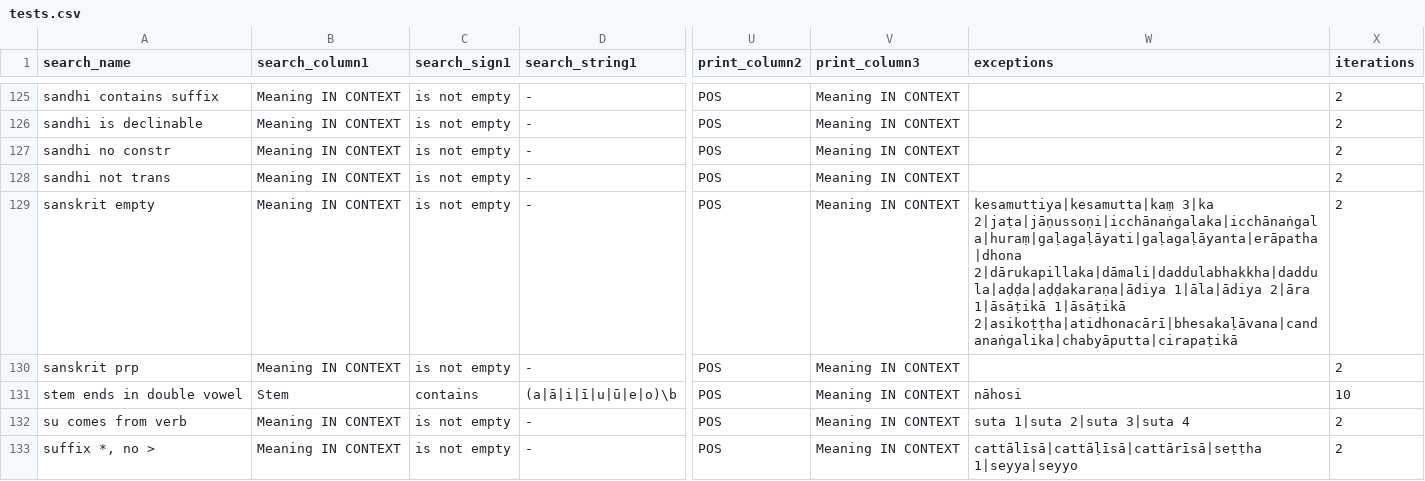
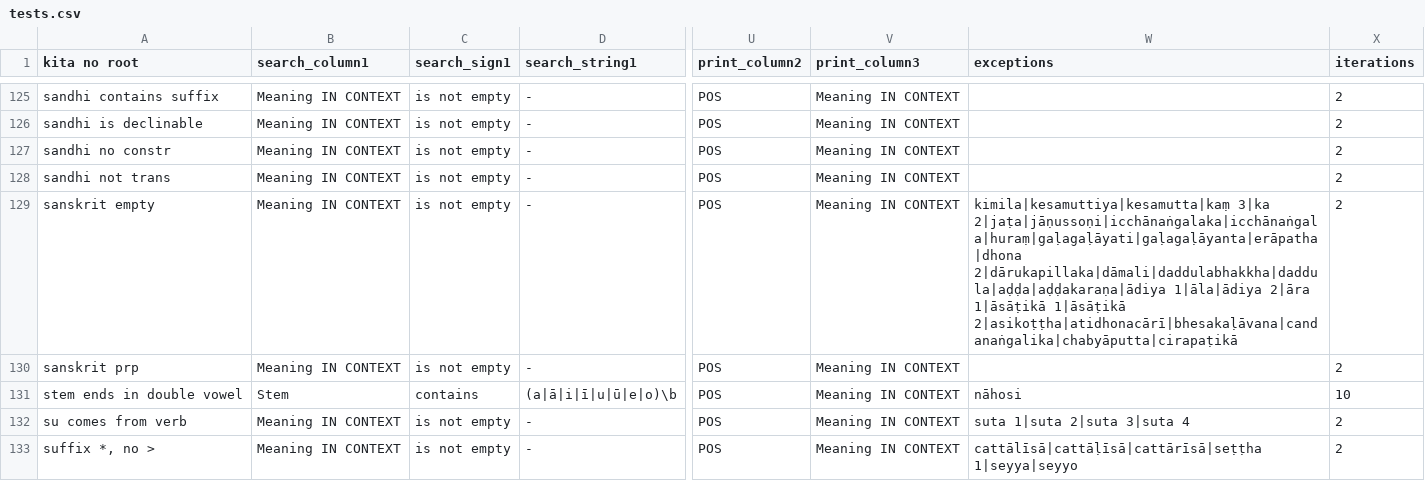
Before and after one commit to digitalpalidictionary/data-tests, a CSV file: tests.csv, drawn as a sheet; only a part is shown, gaps mark what is left out; the diff covers the shown part only; the diff names each change by its address in the sheet, - before the commit and + after, or states it on an @@ line.

```diff
--- a/tests.csv
+++ b/tests.csv
-A1: search_name
+A1: kita no root
-W129 (exceptions): kesamuttiya|kesamutta|kaṃ 3|ka 2|jaṭa|jāṇussoṇi|icchānaṅgalaka|icchānaṅgala|huraṃ|gaḷagaḷāyati|gaḷagaḷāyanta|erāpatha|dhona…
+W129 (exceptions): kimila|kesamuttiya|kesamutta|kaṃ 3|ka 2|jaṭa|jāṇussoṇi|icchānaṅgalaka|icchānaṅgala|huraṃ|gaḷagaḷāyati|gaḷagaḷāyanta|erāpatha|dhona…
```
Also changed, not shown: 16 edited cells elsewhere in this file, 1 other file.
